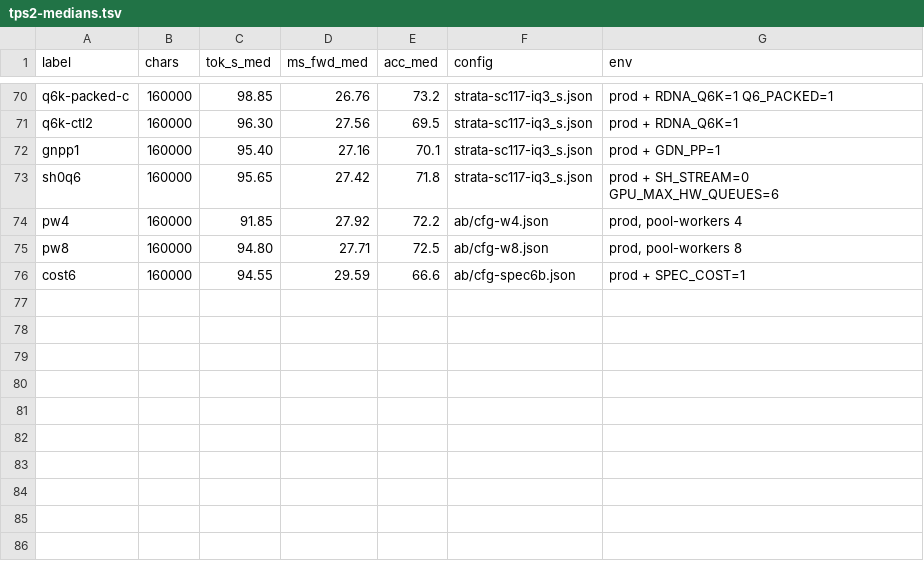
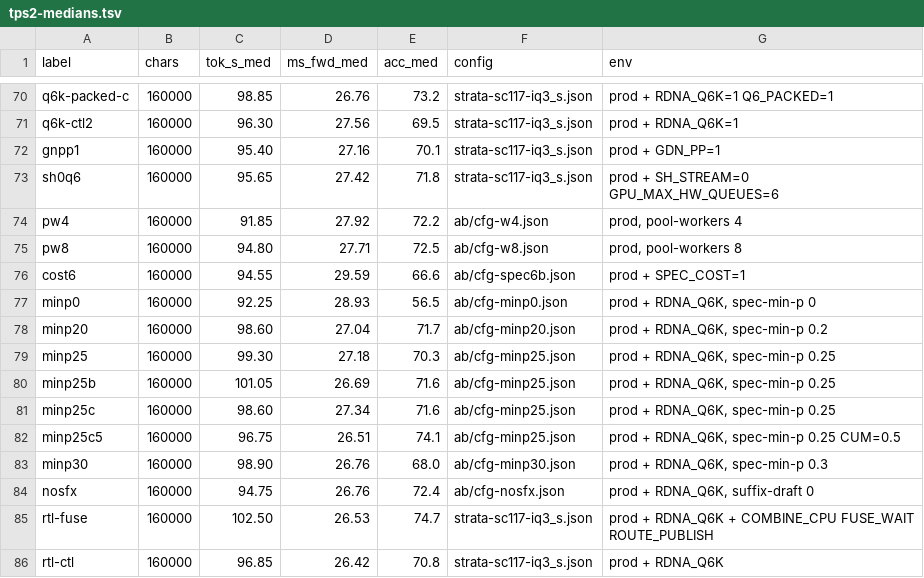
Before and after one commit to destroyor/Strata, a TSV file: perf/tps2-medians.tsv, drawn as a sheet; only a part is shown, gaps mark what is left out.

Commit message:
[Docs] the fork's 106 is 121 on this box - it is 0.1.43 against 0.1.54, not a switch
Built nicejunjie/Strata-rdna3 (0.1.43) here and ran it on this model and this harness's documents: 121.6 / 119.0
tok/s at 32K / 64K (21.0-21.3 ms per forward) against our ~93 / ~84 (~27.5 ms). No switch group of theirs accounts
for it - GR off, RDNA off, PF/PA off all land within noise - and neither does the KV format (oct3 on their engine
is the same).

Ruled out by measurement: launch count (their 6-token window graph has 1192 nodes, ours 1829; our three B-class
fusions remove 240 nodes and 0.0 ms, their GR group removes 290 and 0.0 ms) and the CPU expert share (4 pool
workers cost 4%). What is left is the decode work between v0.1.43 and v0.1.54 - about twice the native_down_multi /
swiglu_q8_1_entries / native_mmvq_multi nodes per layer on our side.

Also records the --spec-min-p scan (0.25: +1.2% over three runs each, within noise, not deployed), suffix-draft 0
(-3%), the B-class fusions with Q6K (102.5 tok/s on one run, same ms per forward), and the raw arms.

```diff
--- a/perf/tps2-medians.tsv
+++ b/perf/tps2-medians.tsv
@@ -76 +76,11 @@ pw8	160000	94.80	27.71	72.5	ab/cfg-w8.json	prod, pool-workers 8
 cost6	160000	94.55	29.59	66.6	ab/cfg-spec6b.json	prod + SPEC_COST=1
+minp0	160000	92.25	28.93	56.5	ab/cfg-minp0.json	prod + RDNA_Q6K, spec-min-p 0
+minp20	160000	98.60	27.04	71.7	ab/cfg-minp20.json	prod + RDNA_Q6K, spec-min-p 0.2
+minp25	160000	99.30	27.18	70.3	ab/cfg-minp25.json	prod + RDNA_Q6K, spec-min-p 0.25
+minp25b	160000	101.05	26.69	71.6	ab/cfg-minp25.json	prod + RDNA_Q6K, spec-min-p 0.25
+minp25c	160000	98.60	27.34	71.6	ab/cfg-minp25.json	prod + RDNA_Q6K, spec-min-p 0.25
+minp25c5	160000	96.75	26.51	74.1	ab/cfg-minp25.json	prod + RDNA_Q6K, spec-min-p 0.25 CUM=0.5
+minp30	160000	98.90	26.76	68.0	ab/cfg-minp30.json	prod + RDNA_Q6K, spec-min-p 0.3
+nosfx	160000	94.75	26.76	72.4	ab/cfg-nosfx.json	prod + RDNA_Q6K, suffix-draft 0
+rtl-fuse	160000	102.50	26.53	74.7	strata-sc117-iq3_s.json	prod + RDNA_Q6K + COMBINE_CPU FUSE_WAIT ROUTE_PUBLISH
+rtl-ctl	160000	96.85	26.42	70.8	strata-sc117-iq3_s.json	prod + RDNA_Q6K
```
Also changed, not shown: 35 other files.
